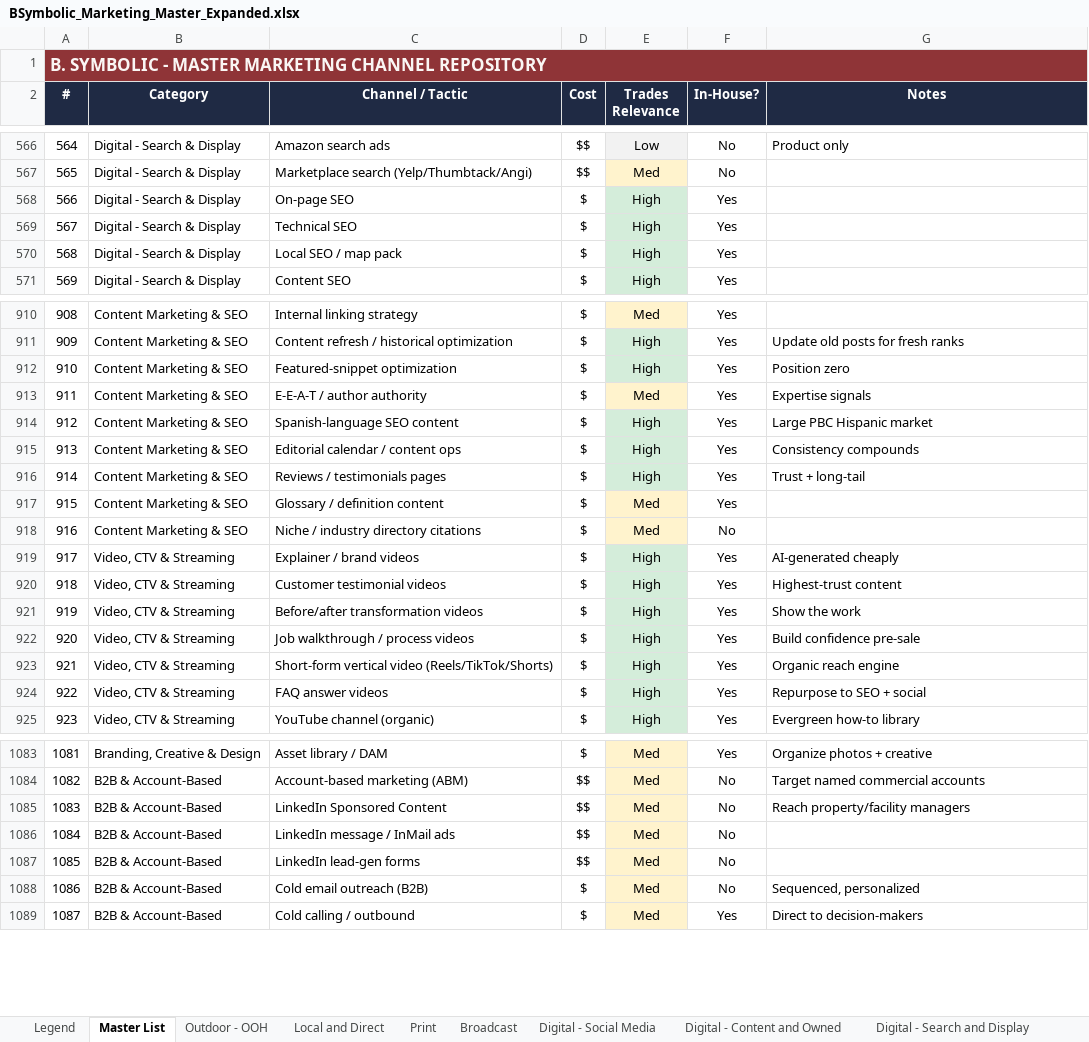
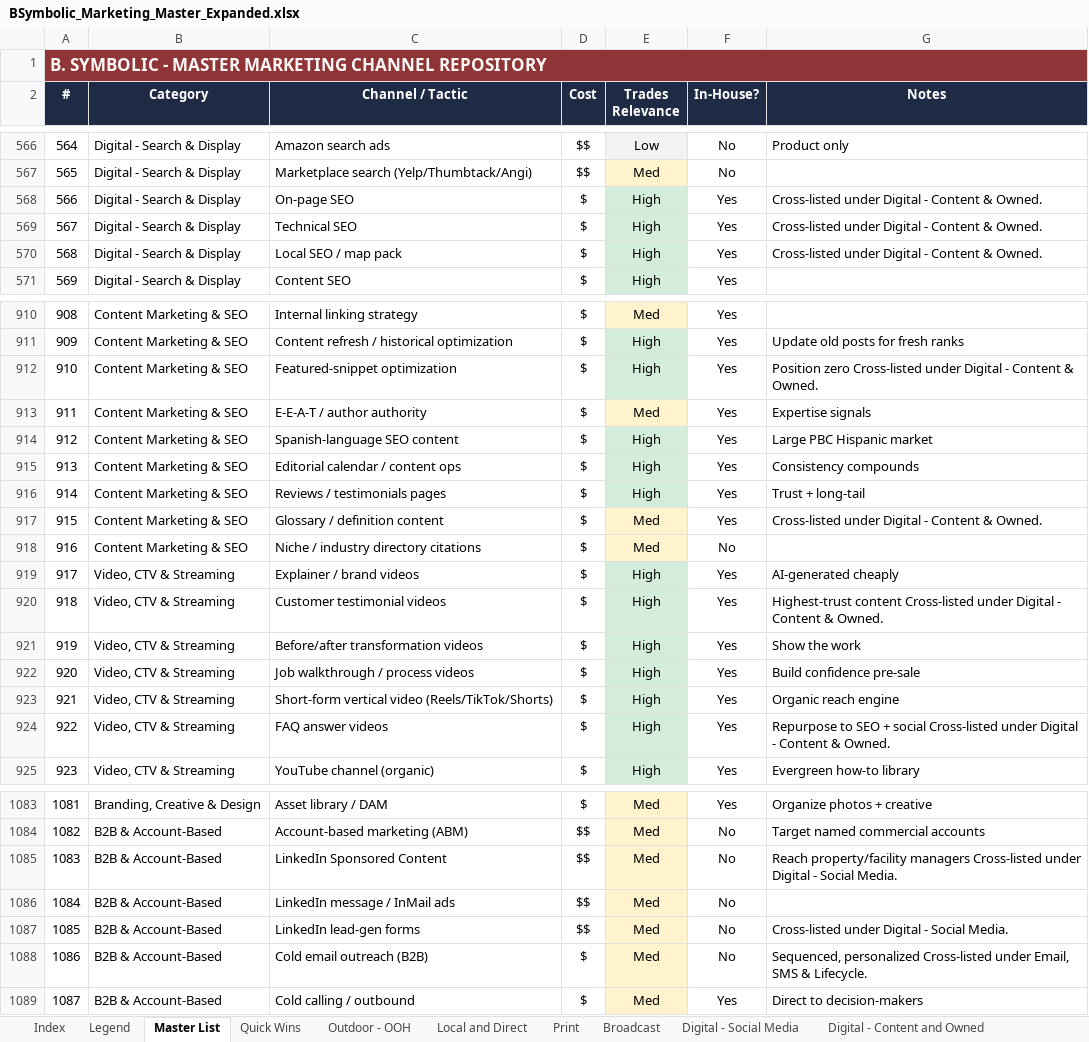
Before and after one commit to denrod25-del/python_debugging-, an Excel workbook: marketing-repository/data/BSymbolic_Marketing_Master_Expanded.xlsx, sheet Master List, drawn as a sheet; only a part is shown, gaps mark what is left out; values as stored, in another font and other column widths than the file's, no borders; the diff covers the shown part only; the diff names each change by its address in the sheet, - before the commit and + after, or states it on an @@ line.

```diff
--- a/marketing-repository/data/BSymbolic_Marketing_Master_Expanded.xlsx (sheet Master List)
+++ b/marketing-repository/data/BSymbolic_Marketing_Master_Expanded.xlsx (sheet Master List)
+sheet tab: Index
+sheet tab: Quick Wins
-G568:G570 (Notes): (empty)
+G568:G570 (Notes): Cross-listed under Digital - Content & Owned.
-G912 (Notes): Position zero
+G912 (Notes): Position zero Cross-listed under Digital - Content & Owned.
-G917 (Notes): (empty)
+G917 (Notes): Cross-listed under Digital - Content & Owned.
-G920 (Notes): Highest-trust content
+G920 (Notes): Highest-trust content Cross-listed under Digital - Content & Owned.
-G924 (Notes): …+ social
+G924 (Notes): …+ social Cross-listed under Digital - Content & Owned.
-G1085 (Notes): …property/facility managers
+G1085 (Notes): …property/facility managers Cross-listed under Digital - Social Media.
-G1087 (Notes): (empty)
+G1087 (Notes): Cross-listed under Digital - Social Media.
-G1088 (Notes): Sequenced, personalized
+G1088 (Notes): Sequenced, personalized Cross-listed under Email, SMS & Lifecycle.
```
Also changed, not shown: 24 edited cells elsewhere in this sheet, sheet Metro Category Contacts, sheet PBC Priority Playbook, sheet US Metro Reference, sheet Quick-Start by Metro, sheet Content Marketing and SEO, sheet Digital - Search and Display, 13 more sheets, 3 other files.
